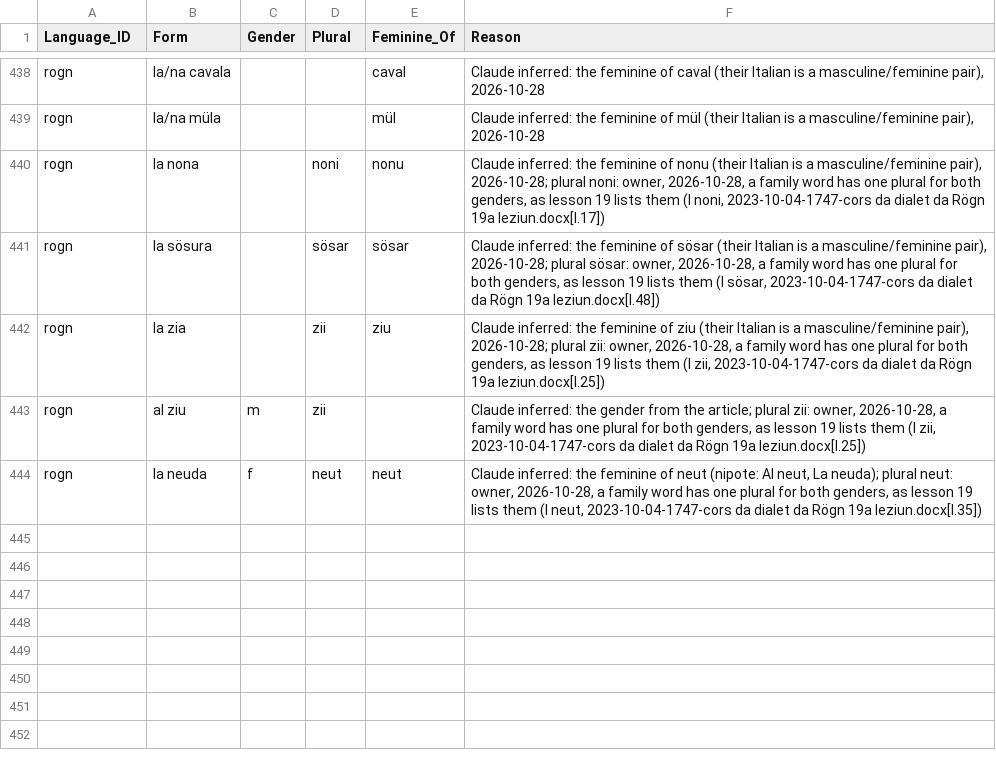
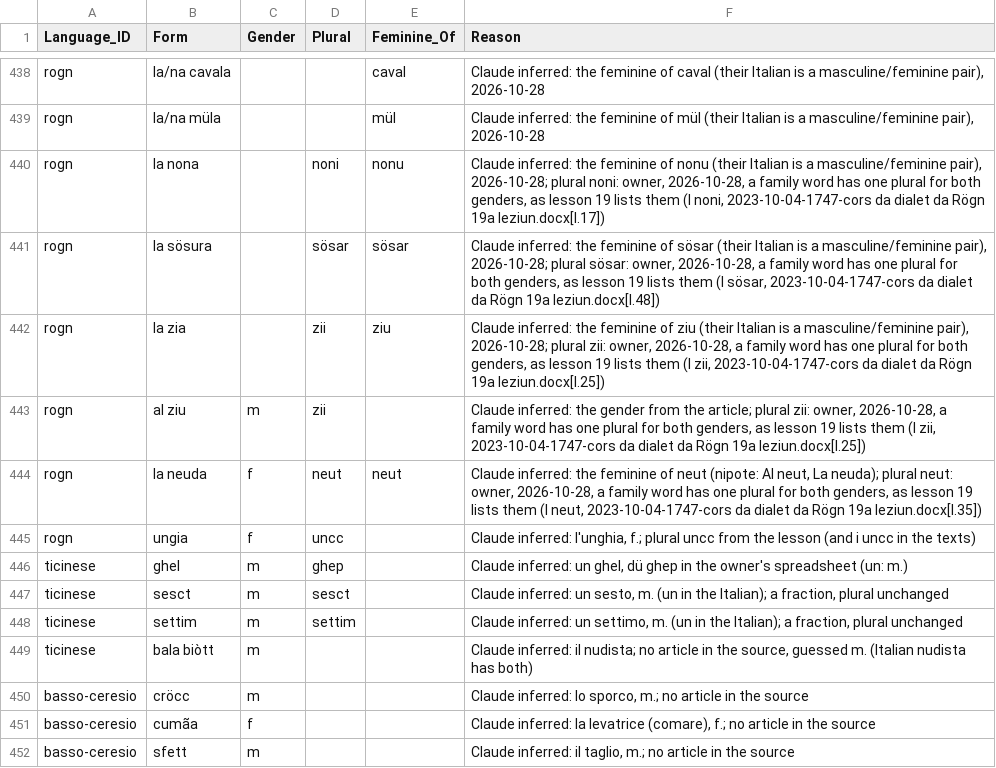
Before and after one commit to michaelmaguire/languages-dialett, a CSV file: etc/nouns.csv, drawn as a sheet; only a part is shown, gaps mark what is left out; the diff names each change by its address in the sheet, - before the commit and + after, or states it on an @@ line.

```diff
--- a/etc/nouns.csv
+++ b/etc/nouns.csv
+row 445: rogn | ungia | f | uncc |  | Claude inferred: l'unghia, f.; plural uncc from the lesson (and i uncc in the texts)
+row 446: ticinese | ghel | m | ghep |  | Claude inferred: un ghel, dü ghep in the owner's spreadsheet (un: m.)
+row 447: ticinese | sesct | m | sesct |  | Claude inferred: un sesto, m. (un in the Italian); a fraction, plural unchanged
+row 448: ticinese | settim | m | settim |  | Claude inferred: un settimo, m. (un in the Italian); a fraction, plural unchanged
+row 449: ticinese | bala biòtt | m |  |  | Claude inferred: il nudista; no article in the source, guessed m. (Italian nudista has both)
+row 450: basso-ceresio | cröcc | m |  |  | Claude inferred: lo sporco, m.; no article in the source
+row 451: basso-ceresio | cumãa | f |  |  | Claude inferred: la levatrice (comare), f.; no article in the source
+row 452: basso-ceresio | sfett | m |  |  | Claude inferred: il taglio, m.; no article in the source
```
Also changed, not shown: cldf/entries.csv, cldf/senses.csv, 43 other files.
